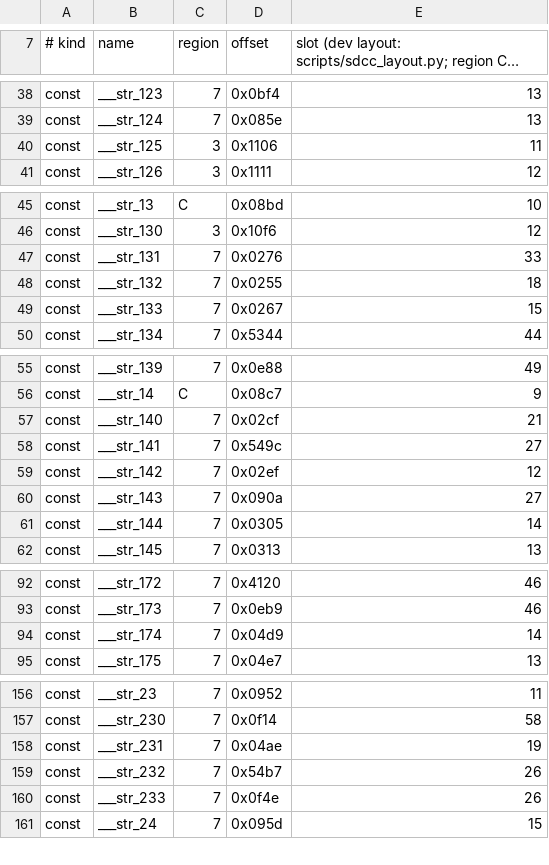
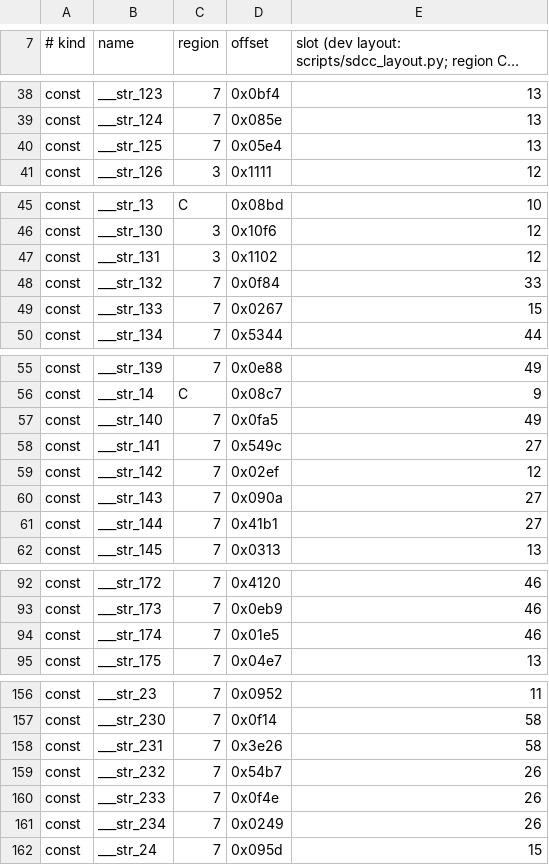
Before and after one commit to awto-au/awto-ddc, a TSV file: fw/bank_map.tsv, drawn as a sheet; only a part is shown, gaps mark what is left out; long unchanged cells end in …; the diff covers the shown part only.

```diff
--- a/fw/bank_map.tsv
+++ b/fw/bank_map.tsv
@@ -39,3 +39,3 @@ const	___str_123	7	0x0bf4	13
 const	___str_124	7	0x085e	13
-const	___str_125	3	0x1106	11
+const	___str_125	7	0x05e4	13
 const	___str_126	3	0x1111	12
@@ -46,4 +46,4 @@ const	___str_13	C	0x08bd	10
 const	___str_130	3	0x10f6	12
-const	___str_131	7	0x0276	33
-const	___str_132	7	0x0255	18
+const	___str_131	3	0x1102	12
+const	___str_132	7	0x0f84	33
 const	___str_133	7	0x0267	15
@@ -56,3 +56,3 @@ const	___str_139	7	0x0e88	49
 const	___str_14	C	0x08c7	9
-const	___str_140	7	0x02cf	21
+const	___str_140	7	0x0fa5	49
 const	___str_141	7	0x549c	27
@@ -60,3 +60,3 @@ const	___str_142	7	0x02ef	12
 const	___str_143	7	0x090a	27
-const	___str_144	7	0x0305	14
+const	___str_144	7	0x41b1	27
 const	___str_145	7	0x0313	13
@@ -93,3 +93,3 @@ const	___str_172	7	0x4120	46
 const	___str_173	7	0x0eb9	46
-const	___str_174	7	0x04d9	14
+const	___str_174	7	0x01e5	46
 const	___str_175	7	0x04e7	13
@@ -157,5 +157,6 @@ const	___str_23	7	0x0952	11
 const	___str_230	7	0x0f14	58
-const	___str_231	7	0x04ae	19
+const	___str_231	7	0x3e26	58
 const	___str_232	7	0x54b7	26
 const	___str_233	7	0x0f4e	26
+const	___str_234	7	0x0249	26
 const	___str_24	7	0x095d	15
```
Also changed, not shown: 10 edited cells elsewhere in this file, fw/awto/sync.tsv, 18 other files.
